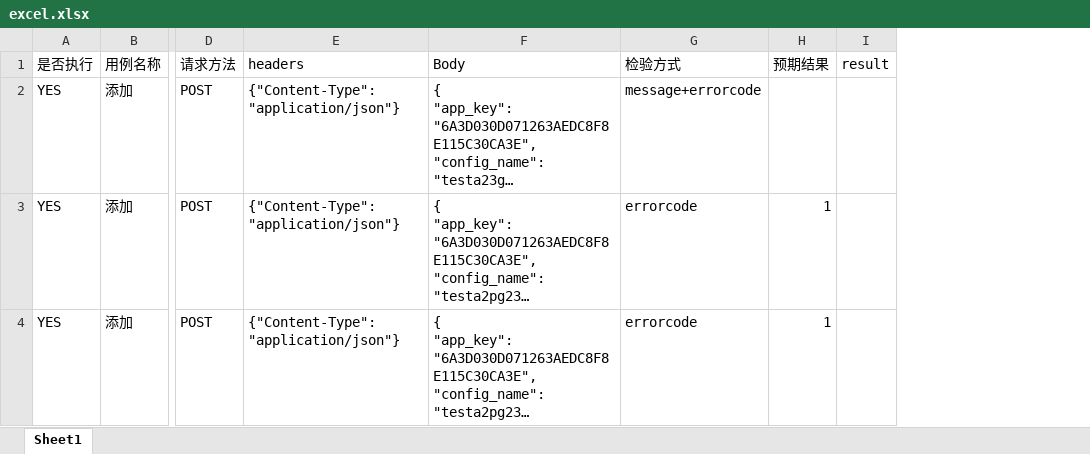
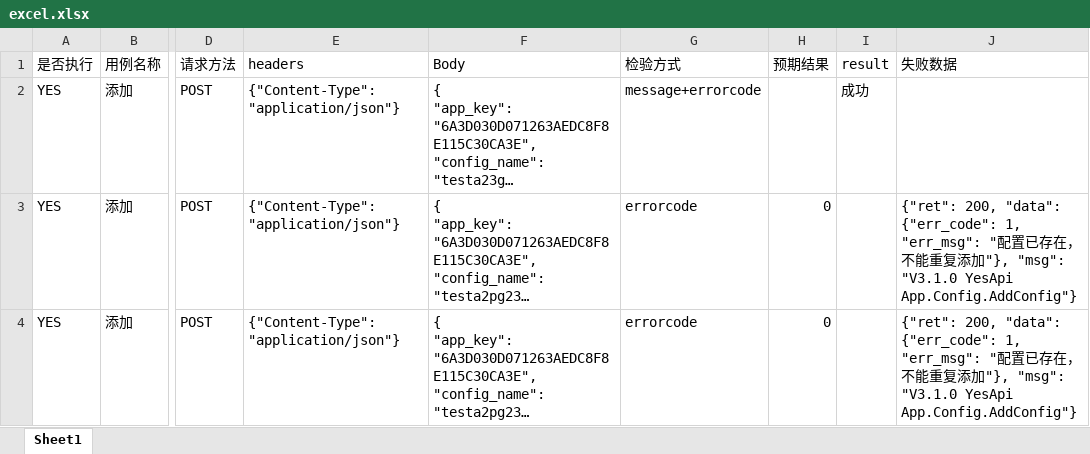
Before and after one commit to Splinter1/ApiTest, an Excel workbook: data/excel.xlsx, sheet Sheet1, drawn as a sheet; only a part is shown, gaps mark what is left out; long unchanged cells end in …; values as stored, in another font and other column widths than the file's, no borders; the diff names each change by its address in the sheet, - before the commit and + after, or states it on an @@ line.

Commit message:
excel中结果反馈

```diff
--- a/data/excel.xlsx (sheet Sheet1)
+++ b/data/excel.xlsx (sheet Sheet1)
+column J (失败数据), rows 3-4: {"ret": 200, "data": {"err_code": 1, "err_msg": "配置已存在，不能重复添加"}, "msg": "V3.1.0 YesApi App.Config.AddConfig"} | {"ret": 200, "data": {"err_code": 1, "err_msg": "配置已存在，不能重复添加"}, "msg": "V3.1.0 YesApi App.Config.AddConfig"}
-I2 (result): (empty)
+I2 (result): 成功
-H3:H4 (预期结果): 1
+H3:H4 (预期结果): 0
```
Also changed, not shown: 2 other files.
